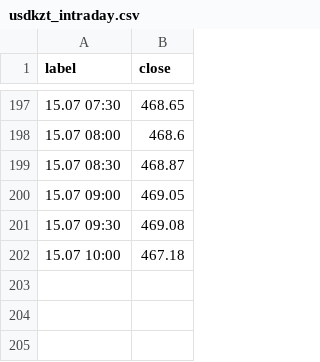
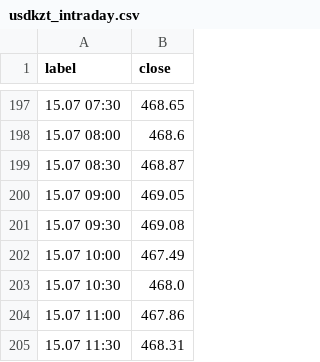
Before and after one commit to nykiscreative-dotcom/kzr-7f3a9-KZTUSD, a CSV file: data/usdkzt_intraday.csv, drawn as a sheet; only a part is shown, gaps mark what is left out.

```diff
--- a/data/usdkzt_intraday.csv
+++ b/data/usdkzt_intraday.csv
@@ -201,2 +201,5 @@ label,close
 15.07 09:30,469.08
-15.07 10:00,467.18
+15.07 10:00,467.49
+15.07 10:30,468.0
+15.07 11:00,467.86
+15.07 11:30,468.31
```
Also changed, not shown: 1 other file.
